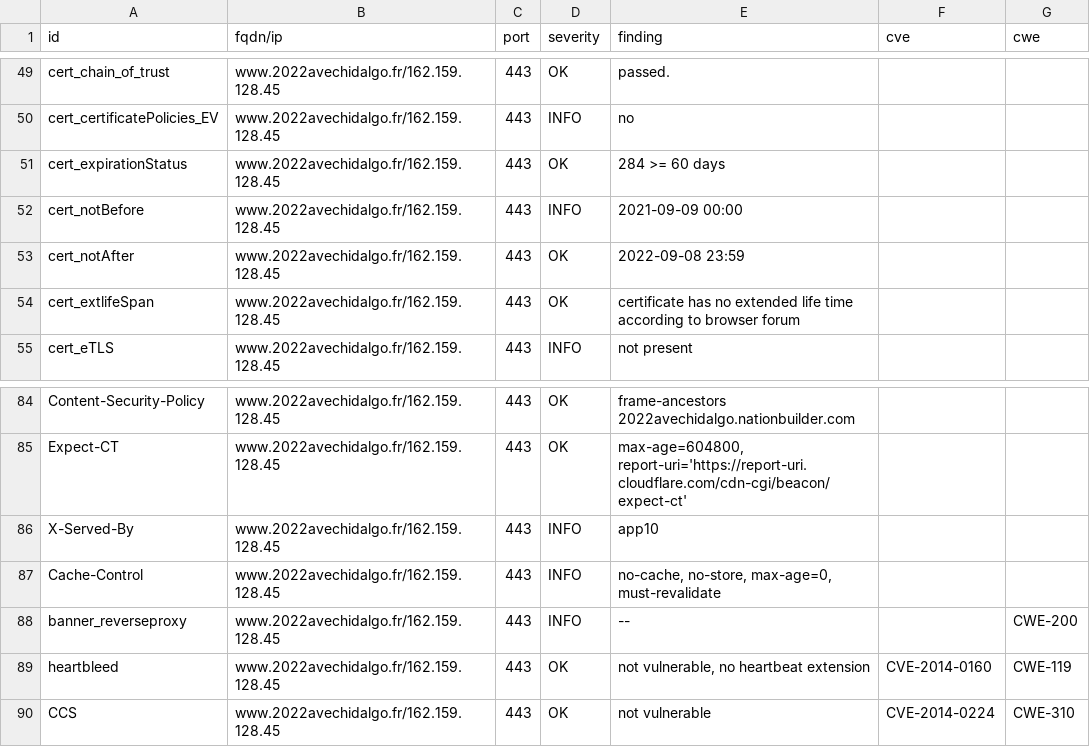
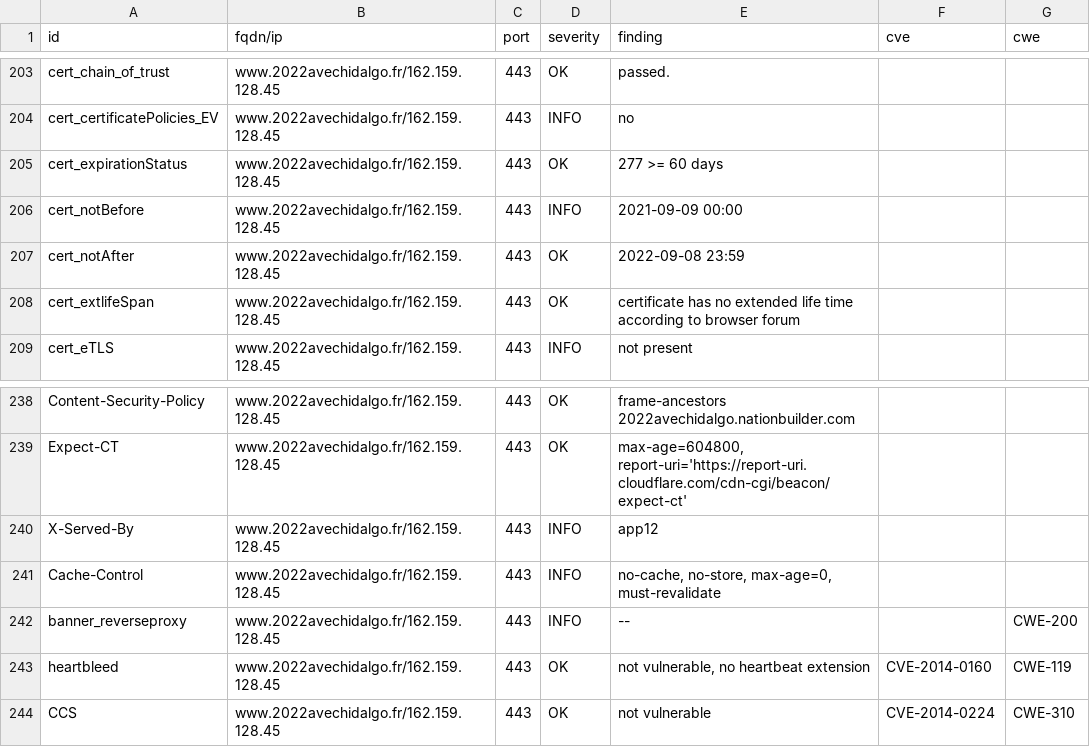
Before and after one commit to revolunet/candidats-2022, a CSV file: results/aHR0cHM6Ly93d3cuMjAyMmF2ZWNoaWRhbGdvLmZy/testssl.csv, drawn as a sheet; only a part is shown, gaps mark what is left out; the diff covers the shown part only.

```diff
--- a/results/aHR0cHM6Ly93d3cuMjAyMmF2ZWNoaWRhbGdvLmZy/testssl.csv
+++ b/results/aHR0cHM6Ly93d3cuMjAyMmF2ZWNoaWRhbGdvLmZy/testssl.csv
@@ -50,3 +204,3 @@
 "cert_certificatePolicies_EV","www.2022avechidalgo.fr/162.159.128.45","443","INFO","no","",""
-"cert_expirationStatus","www.2022avechidalgo.fr/162.159.128.45","443","OK","284 >= 60 days","",""
+"cert_expirationStatus","www.2022avechidalgo.fr/162.159.128.45","443","OK","277 >= 60 days","",""
 "cert_notBefore","www.2022avechidalgo.fr/162.159.128.45","443","INFO","2021-09-09 00:00","",""
@@ -85,3 +239,3 @@
 "Expect-CT","www.2022avechidalgo.fr/162.159.128.45","443","OK","max-age=604800, report-uri='https://report-uri.cloudflare.com/cdn-cgi/beacon/expect-ct'","",""
-"X-Served-By","www.2022avechidalgo.fr/162.159.128.45","443","INFO","app10","",""
+"X-Served-By","www.2022avechidalgo.fr/162.159.128.45","443","INFO","app12","",""
 "Cache-Control","www.2022avechidalgo.fr/162.159.128.45","443","INFO","no-cache, no-store, max-age=0, must-revalidate","",""
```
Also changed, not shown: 3 added rows, 3 removed rows and 151 moved rows elsewhere in this file, 7 other files.
